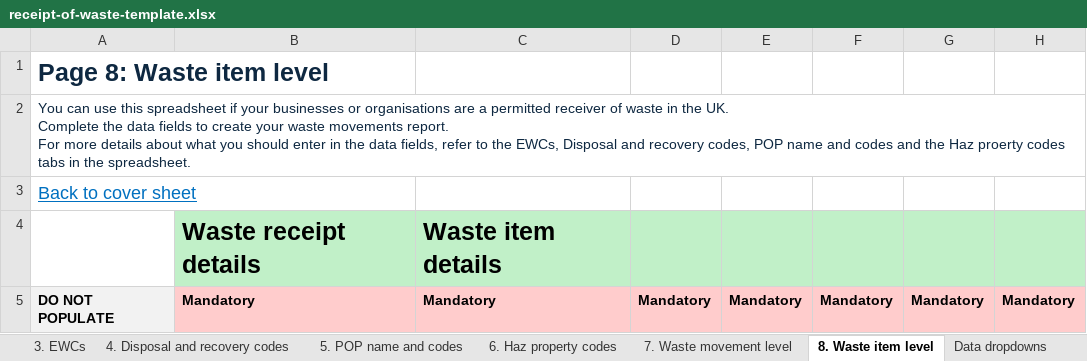
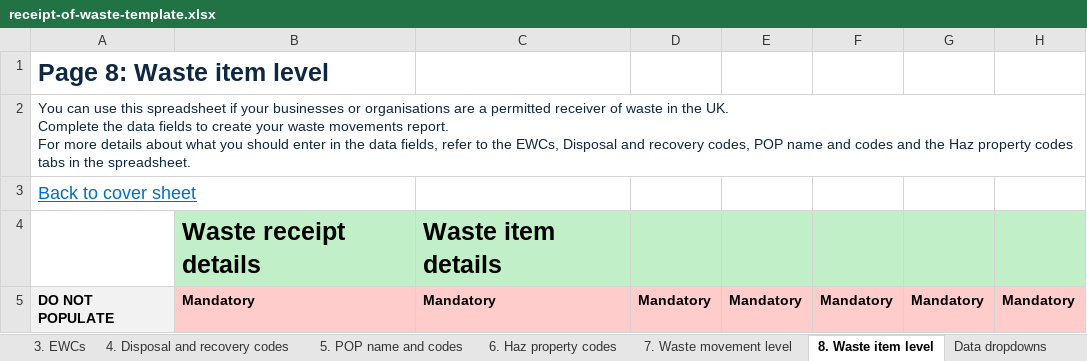
Before and after one commit to DEFRA/waste-organisation-frontend, an Excel workbook: src/server/downloadSpreadsheet/templates/receipt-of-waste-template.xlsx, sheet 8. Waste item level, drawn as a sheet; only a part is shown; values as stored, in another font and other column widths than the file's, no borders; conditional formats not drawn; 1 other sheet too large or unreadable and not compared; the diff covers the shown part only; the diff names each change by its address in the sheet, - before the commit and + after, or states it on an @@ line.

Commit message:
NOJIRA: update waste tracking template spreadsheet (#88)

```diff
--- a/src/server/downloadSpreadsheet/templates/receipt-of-waste-template.xlsx (sheet 8. Waste item level)
+++ b/src/server/downloadSpreadsheet/templates/receipt-of-waste-template.xlsx (sheet 8. Waste item level)
-A2: …the Haz proerty codes tabs…
+A2: …the Haz property codes tabs…
```
Also changed, not shown: 9 edited cells elsewhere in this sheet, sheet 7. Waste movement level, sheet Coversheet, sheet 2. Data definitions, sheet 5. POP name and codes, sheet 6. Haz property codes, sheet 3. EWCs, 1 more sheet.
